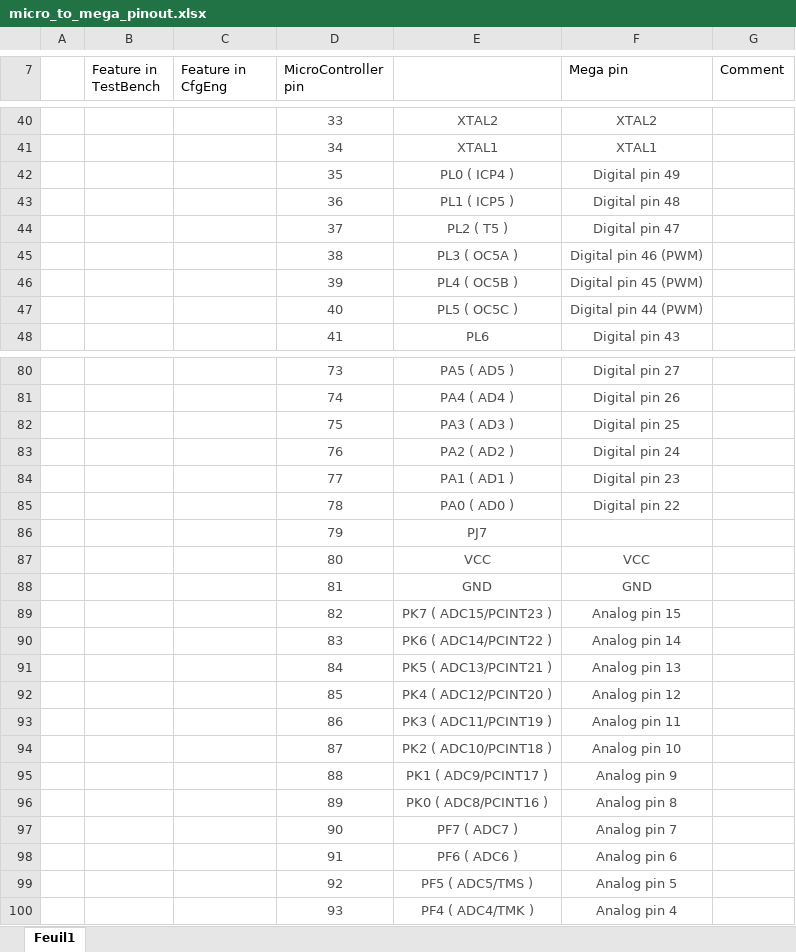
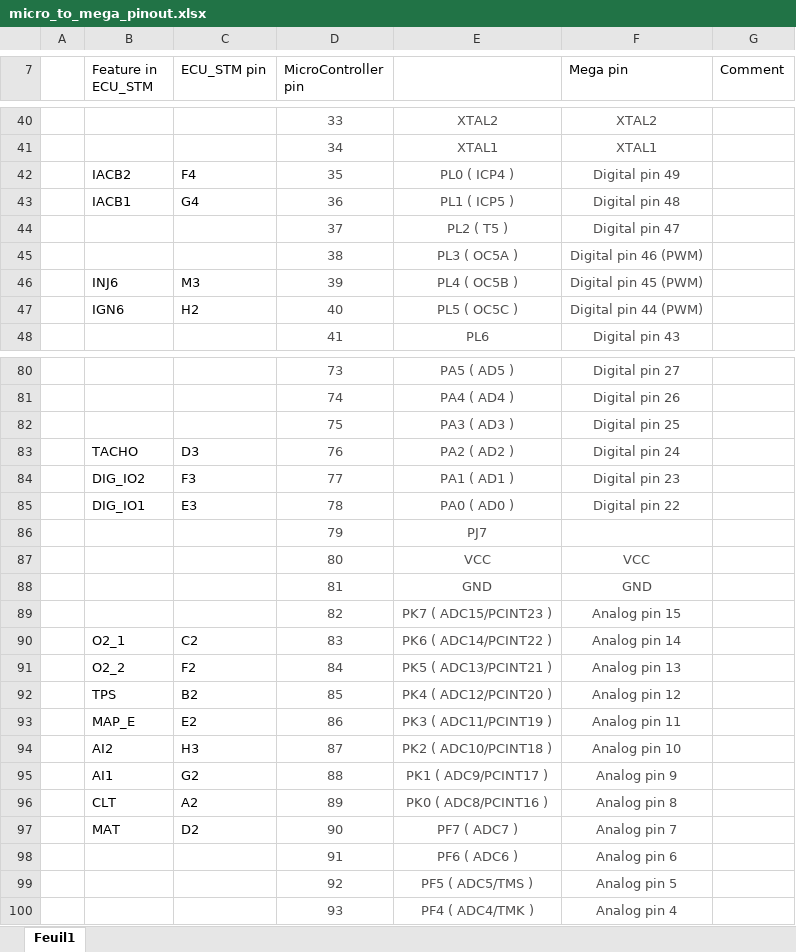
Before and after one commit to mstevanin4/ECU_STM_V1, an Excel workbook: STM2_ECU/SW/micro_to_mega_pinout.xlsx, sheet Feuil1, drawn as a sheet; only a part is shown, gaps mark what is left out; values as stored, in another font and other column widths than the file's, no borders; the diff covers the shown part only; the diff names each change by its address in the sheet, - before the commit and + after, or states it on an @@ line.

```diff
--- a/STM2_ECU/SW/micro_to_mega_pinout.xlsx (sheet Feuil1)
+++ b/STM2_ECU/SW/micro_to_mega_pinout.xlsx (sheet Feuil1)
-B7: Feature in TestBench
+B7: Feature in ECU_STM
-C7: Feature in CfgEng
+C7: ECU_STM pin
-B42 (Feature in ECU_STM): (empty)
+B42 (Feature in ECU_STM): IACB2
-C42 (ECU_STM pin): (empty)
+C42 (ECU_STM pin): F4
-B43 (Feature in ECU_STM): (empty)
+B43 (Feature in ECU_STM): IACB1
-C43 (ECU_STM pin): (empty)
+C43 (ECU_STM pin): G4
-B46 (Feature in ECU_STM): (empty)
+B46 (Feature in ECU_STM): INJ6
-C46 (ECU_STM pin): (empty)
+C46 (ECU_STM pin): M3
-B47 (Feature in ECU_STM): (empty)
+B47 (Feature in ECU_STM): IGN6
-C47 (ECU_STM pin): (empty)
+C47 (ECU_STM pin): H2
-B83 (Feature in ECU_STM): (empty)
+B83 (Feature in ECU_STM): TACHO
-C83 (ECU_STM pin): (empty)
+C83 (ECU_STM pin): D3
-B84 (Feature in ECU_STM): (empty)
+B84 (Feature in ECU_STM): DIG_IO2
-C84 (ECU_STM pin): (empty)
+C84 (ECU_STM pin): F3
-B85 (Feature in ECU_STM): (empty)
+B85 (Feature in ECU_STM): DIG_IO1
-C85 (ECU_STM pin): (empty)
+C85 (ECU_STM pin): E3
-B90 (Feature in ECU_STM): (empty)
+B90 (Feature in ECU_STM): O2_1
-C90 (ECU_STM pin): (empty)
+C90 (ECU_STM pin): C2
-B91 (Feature in ECU_STM): (empty)
+B91 (Feature in ECU_STM): O2_2
-C91 (ECU_STM pin): (empty)
+C91 (ECU_STM pin): F2
-B92 (Feature in ECU_STM): (empty)
+B92 (Feature in ECU_STM): TPS
-C92 (ECU_STM pin): (empty)
+C92 (ECU_STM pin): B2
-B93 (Feature in ECU_STM): (empty)
+B93 (Feature in ECU_STM): MAP_E
-C93 (ECU_STM pin): (empty)
+C93 (ECU_STM pin): E2
-B94 (Feature in ECU_STM): (empty)
+B94 (Feature in ECU_STM): AI2
-C94 (ECU_STM pin): (empty)
+C94 (ECU_STM pin): H3
-B95 (Feature in ECU_STM): (empty)
+B95 (Feature in ECU_STM): AI1
-C95 (ECU_STM pin): (empty)
+C95 (ECU_STM pin): G2
-B96 (Feature in ECU_STM): (empty)
+B96 (Feature in ECU_STM): CLT
-C96 (ECU_STM pin): (empty)
+C96 (ECU_STM pin): A2
-B97 (Feature in ECU_STM): (empty)
+B97 (Feature in ECU_STM): MAT
-C97 (ECU_STM pin): (empty)
+C97 (ECU_STM pin): D2
```
Also changed, not shown: 32 edited cells elsewhere in this sheet, 1 other file.
